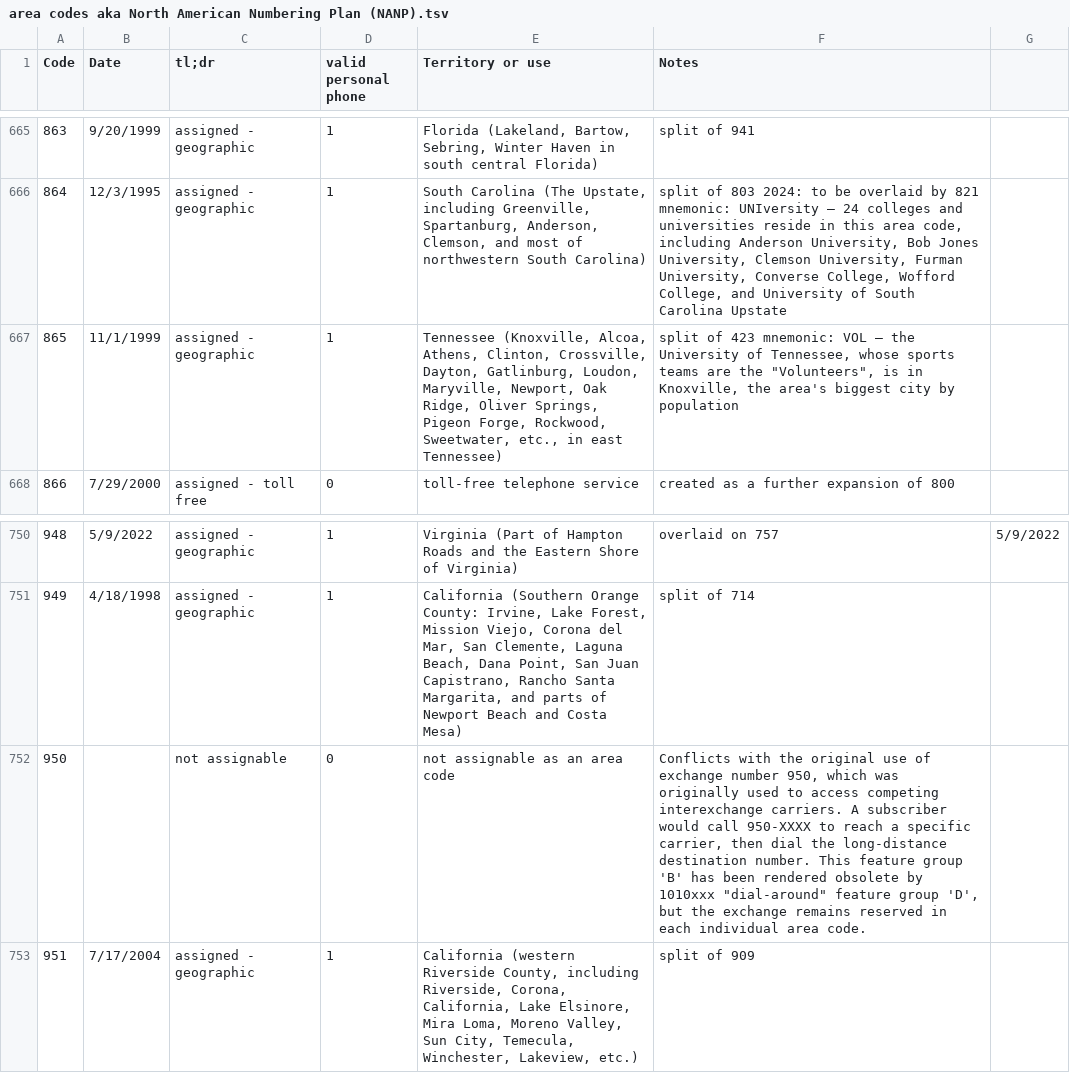
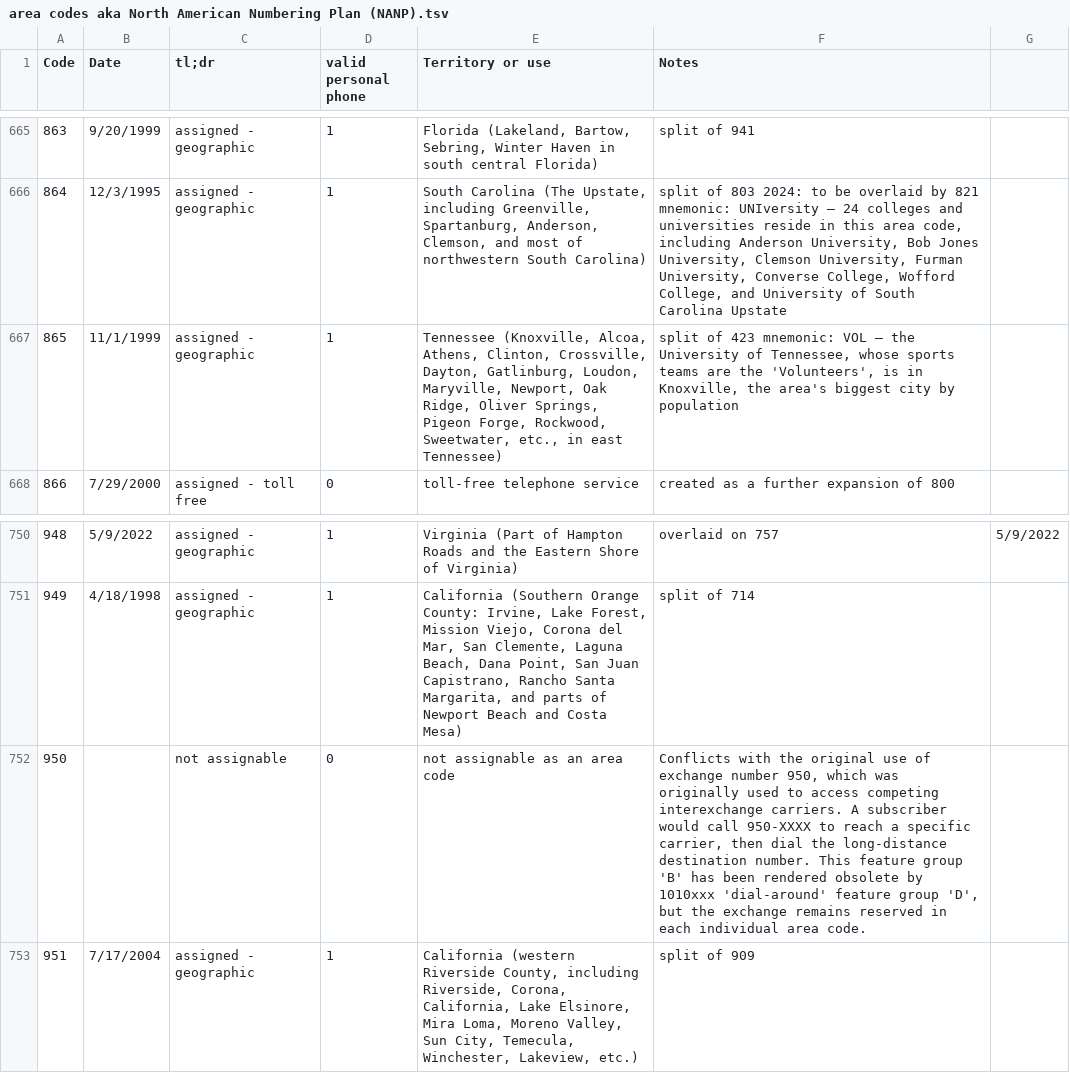
Before and after one commit to tshynik/useful-data, a TSV file: area codes aka North American Numbering Plan (NANP).tsv, drawn as a sheet; only a part is shown, gaps mark what is left out.

Commit message:
Update area codes aka North American Numbering Plan (NANP).tsv
additional " to '

```diff
--- a/area codes aka North American Numbering Plan (NANP).tsv
+++ b/area codes aka North American Numbering Plan (NANP).tsv
@@ -666,3 +666,3 @@ Code	Date	tl;dr	valid personal phone	Territory or use	Notes
 864	12/3/1995	assigned - geographic	1	South Carolina (The Upstate, including Greenville, Spartanburg, Anderson, Clemson, and most of northwestern South Carolina)	split of 803  2024: to be overlaid by 821  mnemonic: UNIversity — 24 colleges and universities reside in this area code, including Anderson University, Bob Jones University, Clemson University, Furman University, Converse College, Wofford College, and University of South Carolina Upstate	
-865	11/1/1999	assigned - geographic	1	Tennessee (Knoxville, Alcoa, Athens, Clinton, Crossville, Dayton, Gatlinburg, Loudon, Maryville, Newport, Oak Ridge, Oliver Springs, Pigeon Forge, Rockwood, Sweetwater, etc., in east Tennessee)	split of 423  mnemonic: VOL — the University of Tennessee, whose sports teams are the "Volunteers", is in Knoxville, the area's biggest city by population	
+865	11/1/1999	assigned - geographic	1	Tennessee (Knoxville, Alcoa, Athens, Clinton, Crossville, Dayton, Gatlinburg, Loudon, Maryville, Newport, Oak Ridge, Oliver Springs, Pigeon Forge, Rockwood, Sweetwater, etc., in east Tennessee)	split of 423  mnemonic: VOL — the University of Tennessee, whose sports teams are the 'Volunteers', is in Knoxville, the area's biggest city by population	
 866	7/29/2000	assigned - toll free	0	toll-free telephone service	created as a further expansion of 800	
@@ -751,3 +751,3 @@ Code	Date	tl;dr	valid personal phone	Territory or use	Notes
 949	4/18/1998	assigned - geographic	1	California (Southern Orange County: Irvine, Lake Forest, Mission Viejo, Corona del Mar, San Clemente, Laguna Beach, Dana Point, San Juan Capistrano, Rancho Santa Margarita, and parts of Newport Beach and Costa Mesa)	split of 714	
-950		not assignable	0	not assignable as an area code	Conflicts with the original use of exchange number 950, which was originally used to access competing interexchange carriers. A subscriber would call 950-XXXX to reach a specific carrier, then dial the long-distance destination number. This feature group 'B' has been rendered obsolete by 1010xxx "dial-around" feature group 'D', but the exchange remains reserved in each individual area code.	
+950		not assignable	0	not assignable as an area code	Conflicts with the original use of exchange number 950, which was originally used to access competing interexchange carriers. A subscriber would call 950-XXXX to reach a specific carrier, then dial the long-distance destination number. This feature group 'B' has been rendered obsolete by 1010xxx 'dial-around' feature group 'D', but the exchange remains reserved in each individual area code.	
 951	7/17/2004	assigned - geographic	1	California (western Riverside County, including Riverside, Corona, California, Lake Elsinore, Mira Loma, Moreno Valley, Sun City, Temecula, Winchester, Lakeview, etc.)	split of 909	
```
